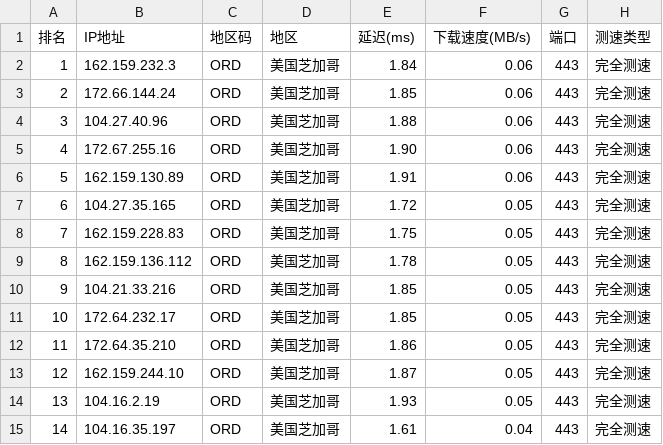
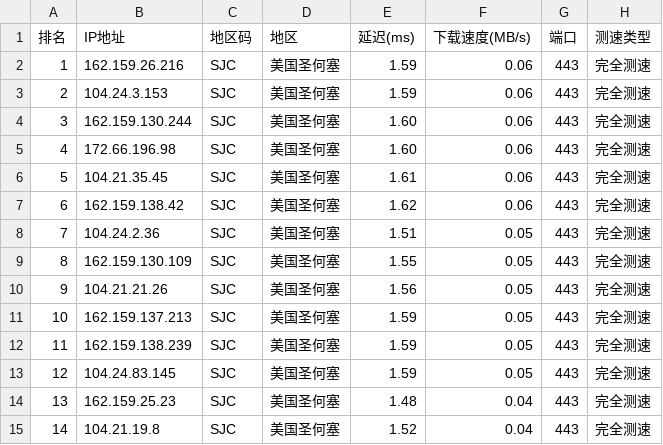
Before and after one commit to ZQ-JACKY/ZQ-CloudFlareScan, a CSV file: ipv4.csv, drawn as a sheet; only a part is shown; the diff covers the shown part only.

```diff
--- a/ipv4.csv
+++ b/ipv4.csv
@@ -1,15 +1,15 @@
 排名,IP地址,地区码,地区,延迟(ms),下载速度(MB/s),端口,测速类型
-1,162.159.232.3,ORD,美国芝加哥,1.84,0.06,443,完全测速
-2,172.66.144.24,ORD,美国芝加哥,1.85,0.06,443,完全测速
-3,104.27.40.96,ORD,美国芝加哥,1.88,0.06,443,完全测速
-4,172.67.255.16,ORD,美国芝加哥,1.90,0.06,443,完全测速
-5,162.159.130.89,ORD,美国芝加哥,1.91,0.06,443,完全测速
-6,104.27.35.165,ORD,美国芝加哥,1.72,0.05,443,完全测速
-7,162.159.228.83,ORD,美国芝加哥,1.75,0.05,443,完全测速
-8,162.159.136.112,ORD,美国芝加哥,1.78,0.05,443,完全测速
-9,104.21.33.216,ORD,美国芝加哥,1.85,0.05,443,完全测速
-10,172.64.232.17,ORD,美国芝加哥,1.85,0.05,443,完全测速
-11,172.64.35.210,ORD,美国芝加哥,1.86,0.05,443,完全测速
-12,162.159.244.10,ORD,美国芝加哥,1.87,0.05,443,完全测速
-13,104.16.2.19,ORD,美国芝加哥,1.93,0.05,443,完全测速
-14,104.16.35.197,ORD,美国芝加哥,1.61,0.04,443,完全测速
+1,162.159.26.216,SJC,美国圣何塞,1.59,0.06,443,完全测速
+2,104.24.3.153,SJC,美国圣何塞,1.59,0.06,443,完全测速
+3,162.159.130.244,SJC,美国圣何塞,1.60,0.06,443,完全测速
+4,172.66.196.98,SJC,美国圣何塞,1.60,0.06,443,完全测速
+5,104.21.35.45,SJC,美国圣何塞,1.61,0.06,443,完全测速
+6,162.159.138.42,SJC,美国圣何塞,1.62,0.06,443,完全测速
+7,104.24.2.36,SJC,美国圣何塞,1.51,0.05,443,完全测速
+8,162.159.130.109,SJC,美国圣何塞,1.55,0.05,443,完全测速
+9,104.21.21.26,SJC,美国圣何塞,1.56,0.05,443,完全测速
+10,162.159.137.213,SJC,美国圣何塞,1.59,0.05,443,完全测速
+11,162.159.138.239,SJC,美国圣何塞,1.59,0.05,443,完全测速
+12,104.24.83.145,SJC,美国圣何塞,1.59,0.05,443,完全测速
+13,162.159.25.23,SJC,美国圣何塞,1.48,0.04,443,完全测速
+14,104.21.19.8,SJC,美国圣何塞,1.52,0.04,443,完全测速
```
Also changed, not shown: 26 edited cells elsewhere in this file.
